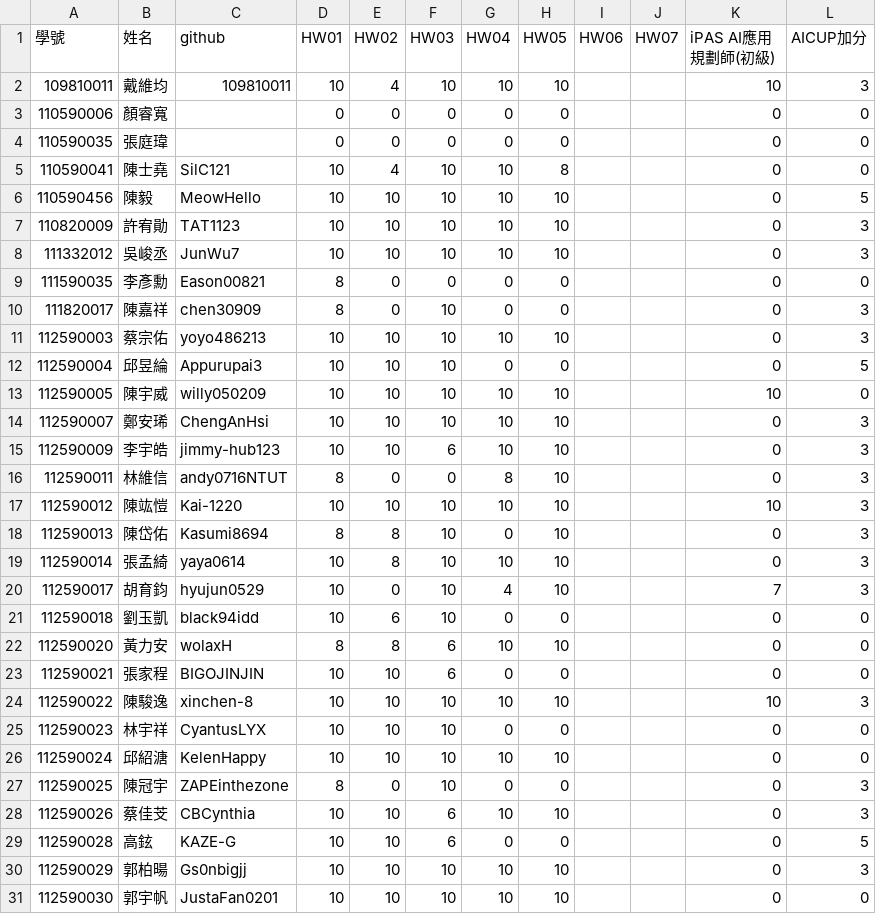
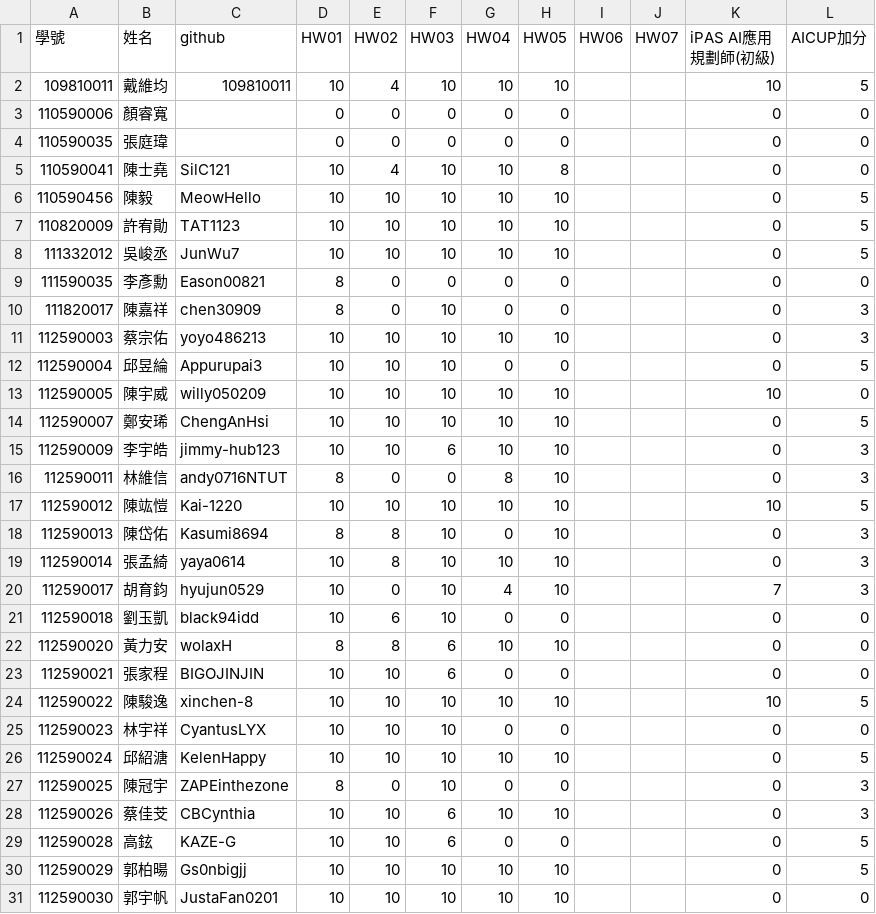
Before and after one commit to tjhsieh/tjhsieh.github.io, a CSV file: c/ai/ai2025s/syllabus/grade/data.csv, drawn as a sheet; only a part is shown; the diff covers the shown part only.

Commit message:
Add files via upload

```diff
--- a/c/ai/ai2025s/syllabus/grade/data.csv
+++ b/c/ai/ai2025s/syllabus/grade/data.csv
@@ -1,3 +1,3 @@
 "學號	",姓名,github,HW01,HW02,HW03,HW04,HW05,HW06,HW07,iPAS AI應用規劃師(初級),AICUP加分
-109810011,戴維均,109810011,10,4,10,10,10,,,10,3
+109810011,戴維均,109810011,10,4,10,10,10,,,10,5
 110590006,顏睿寬,,0,0,0,0,0,,,0,0
@@ -6,4 +6,4 @@
 110590456,陳毅,MeowHello,10,10,10,10,10,,,0,5
-110820009,許宥勛,TAT1123,10,10,10,10,10,,,0,3
-111332012,吳峻丞,JunWu7,10,10,10,10,10,,,0,3
+110820009,許宥勛,TAT1123,10,10,10,10,10,,,0,5
+111332012,吳峻丞,JunWu7,10,10,10,10,10,,,0,5
 111590035,李彥勳,Eason00821,8,0,0,0,0,,,0,0
@@ -13,6 +13,6 @@
 112590005,陳宇威,willy050209,10,10,10,10,10,,,10,0
-112590007,鄭安琋,ChengAnHsi,10,10,10,10,10,,,0,3
+112590007,鄭安琋,ChengAnHsi,10,10,10,10,10,,,0,5
 112590009,李宇皓,jimmy-hub123,10,10,6,10,10,,,0,3
 112590011,林維信,andy0716NTUT,8,0,0,8,10,,,0,3
-112590012,陳竑愷,Kai-1220,10,10,10,10,10,,,10,3
+112590012,陳竑愷,Kai-1220,10,10,10,10,10,,,10,5
 112590013,陳岱佑,Kasumi8694,8,8,10,0,10,,,0,3
@@ -23,5 +23,5 @@
 112590021,張家程,BIGOJINJIN,10,10,6,0,0,,,0,0
-112590022,陳駿逸,xinchen-8,10,10,10,10,10,,,10,3
+112590022,陳駿逸,xinchen-8,10,10,10,10,10,,,10,5
 112590023,林宇祥,CyantusLYX,10,10,10,0,0,,,0,0
-112590024,邱紹溏,KelenHappy,10,10,10,10,10,,,0,0
+112590024,邱紹溏,KelenHappy,10,10,10,10,10,,,0,5
 112590025,陳冠宇,ZAPEinthezone,8,0,10,0,0,,,0,3
@@ -29,3 +29,3 @@
 112590028,高鉉,KAZE-G,10,10,6,0,0,,,0,5
-112590029,郭柏暘,Gs0nbigjj,10,10,10,10,10,,,0,3
+112590029,郭柏暘,Gs0nbigjj,10,10,10,10,10,,,0,5
 112590030,郭宇帆,JustaFan0201,10,10,10,10,10,,,0,0
```
Also changed, not shown: 1 edited cell elsewhere in this file.
